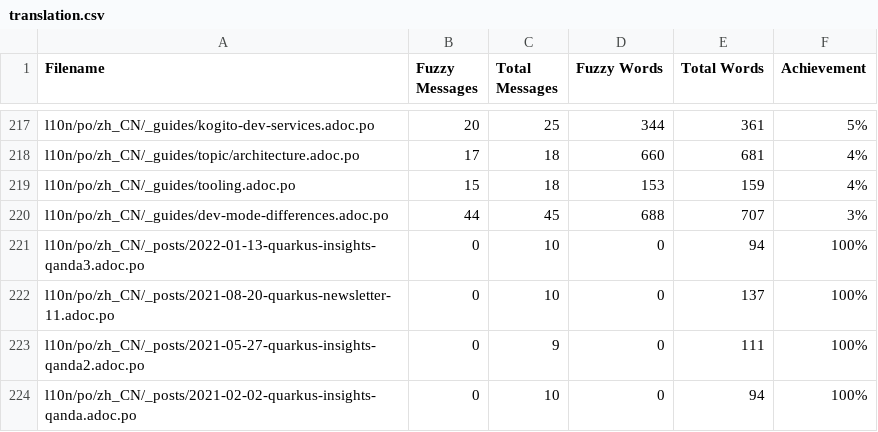
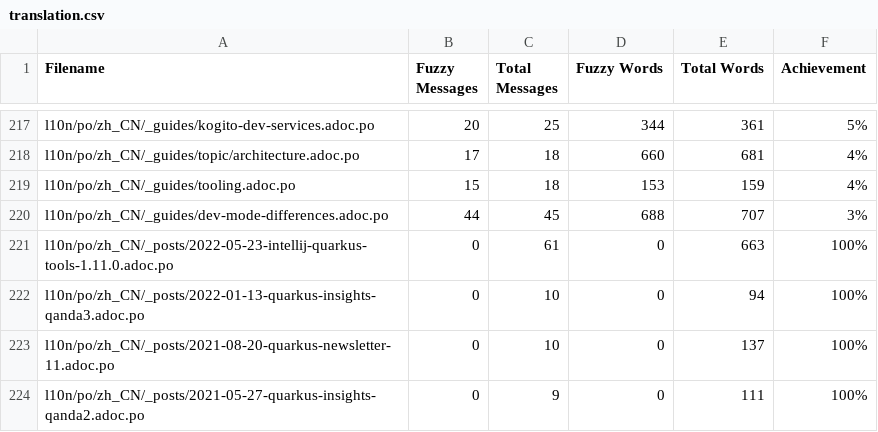
Before and after one commit to shadowmanportfolio/cn.quarkus.io, a CSV file: l10n/stats/translation.csv, drawn as a sheet; only a part is shown, gaps mark what is left out; the shorter side is filled out with more unchanged rows.

Commit message:
Update translation stats

```diff
--- a/l10n/stats/translation.csv
+++ b/l10n/stats/translation.csv
@@ -220,2 +220,3 @@ l10n/po/zh_CN/_guides/tooling.adoc.po, 15, 18, 153, 159 ,4%
 l10n/po/zh_CN/_guides/dev-mode-differences.adoc.po, 44, 45, 688, 707 ,3%
+l10n/po/zh_CN/_posts/2022-05-23-intellij-quarkus-tools-1.11.0.adoc.po, 0, 61, 0, 663 ,100%
 l10n/po/zh_CN/_posts/2022-01-13-quarkus-insights-qanda3.adoc.po, 0, 10, 0, 94 ,100%
```
